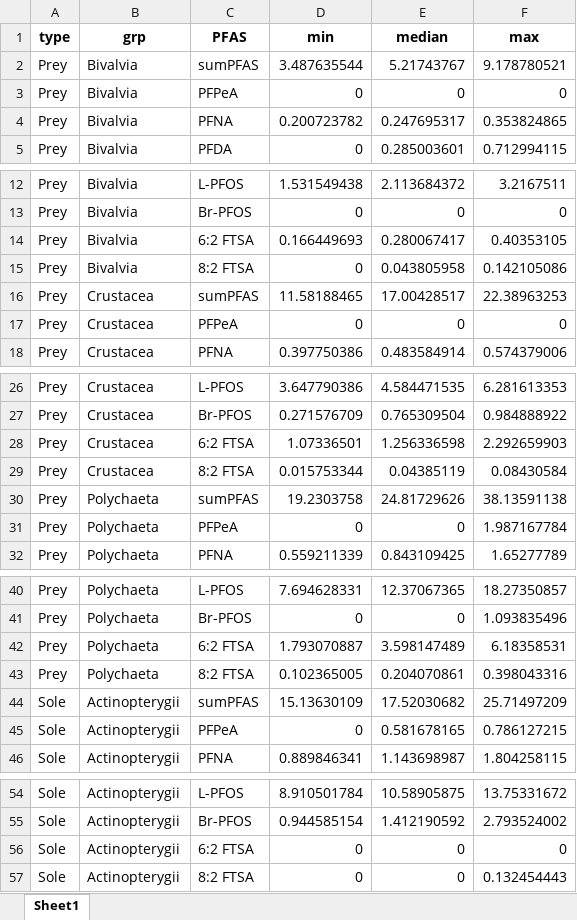
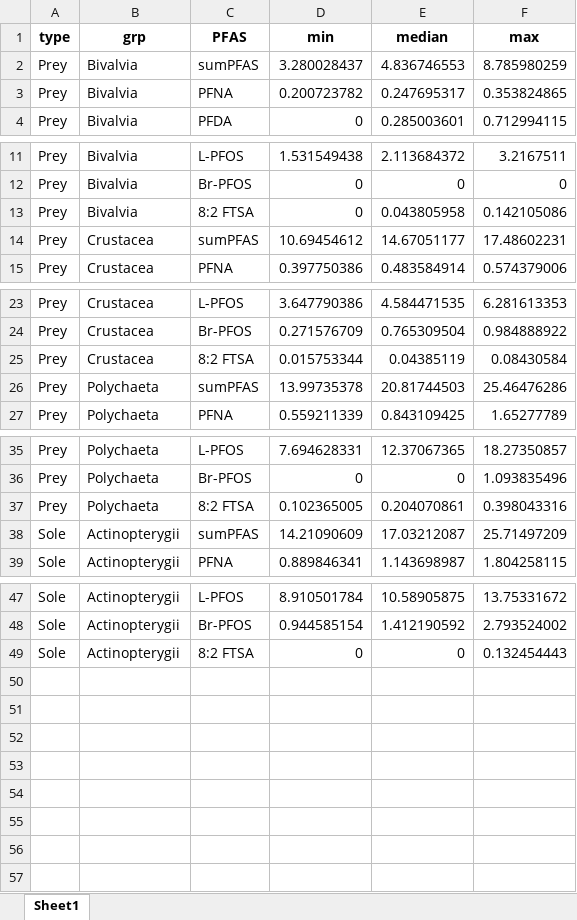
Before and after one commit to FlorenceMounier/chopin.magnification, an Excel workbook: inst/results/BMF_computation_PFAS_ng_gdw/1.contam_PFAS_ng_gdw_censored.xlsx, sheet Sheet1, drawn as a sheet; only a part is shown, gaps mark what is left out; values as stored, in another font and other column widths than the file's, no borders; removed rows and columns are numbered as before the commit, all else as after; the diff names each change by its address in the sheet, - before the commit and + after, or states it on an @@ line.

```diff
--- a/inst/results/BMF_computation_PFAS_ng_gdw/1.contam_PFAS_ng_gdw_censored.xlsx (sheet Sheet1)
+++ b/inst/results/BMF_computation_PFAS_ng_gdw/1.contam_PFAS_ng_gdw_censored.xlsx (sheet Sheet1)
-D2 (min): 3.487635544
+D2 (min): 3.280028437
-E2 (median): 5.21743767
+E2 (median): 4.836746553
-F2 (max): 9.178780521
+F2 (max): 8.785980259
-row 3: Prey | Bivalvia | PFPeA | 0 | 0 | 0
-row 14: Prey | Bivalvia | 6:2 FTSA | 0.166449693 | 0.280067417 | 0.40353105
-D14 (min): 11.58188465
+D14 (min): 10.69454612
-E14 (median): 17.00428517
+E14 (median): 14.67051177
-F14 (max): 22.38963253
+F14 (max): 17.48602231
-row 17: Prey | Crustacea | PFPeA | 0 | 0 | 0
-row 28: Prey | Crustacea | 6:2 FTSA | 1.07336501 | 1.256336598 | 2.292659903
-D26 (min): 19.2303758
+D26 (min): 13.99735378
-E26 (median): 24.81729626
+E26 (median): 20.81744503
-F26 (max): 38.13591138
+F26 (max): 25.46476286
-row 31: Prey | Polychaeta | PFPeA | 0 | 0 | 1.987167784
-row 42: Prey | Polychaeta | 6:2 FTSA | 1.793070887 | 3.598147489 | 6.18358531
-D38 (min): 15.13630109
+D38 (min): 14.21090609
-E38 (median): 17.52030682
+E38 (median): 17.03212087
-row 45: Sole | Actinopterygii | PFPeA | 0 | 0.581678165 | 0.786127215
-row 56: Sole | Actinopterygii | 6:2 FTSA | 0 | 0 | 0
```
Also changed, not shown: inst/results/BMF_computation_PFAS_ng_gdw/1.BMF_diet_PFAS_ng_gdw_censored.xlsx, inst/results/BMF_computation_PFAS_ng_gdw/2.BMF_diet_PFAS_ng_gdw_halfLOQ.xlsx, 13 other files.
